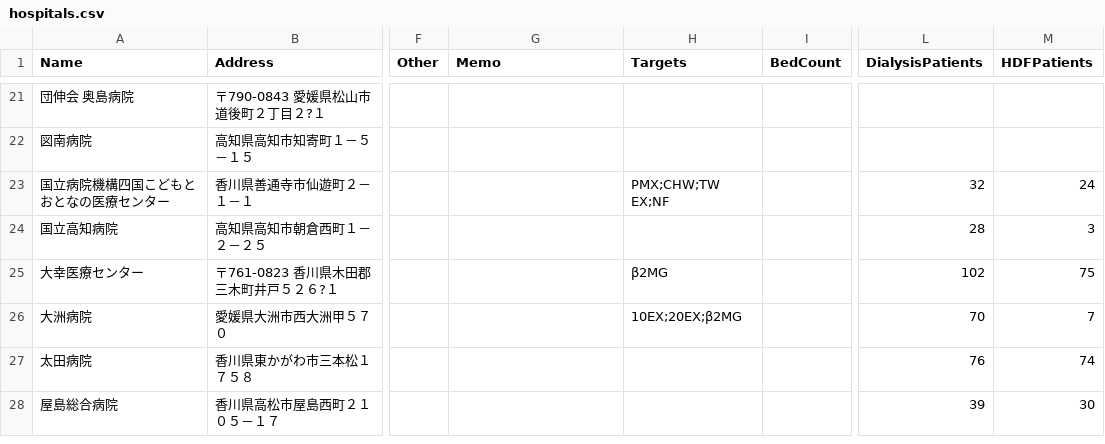
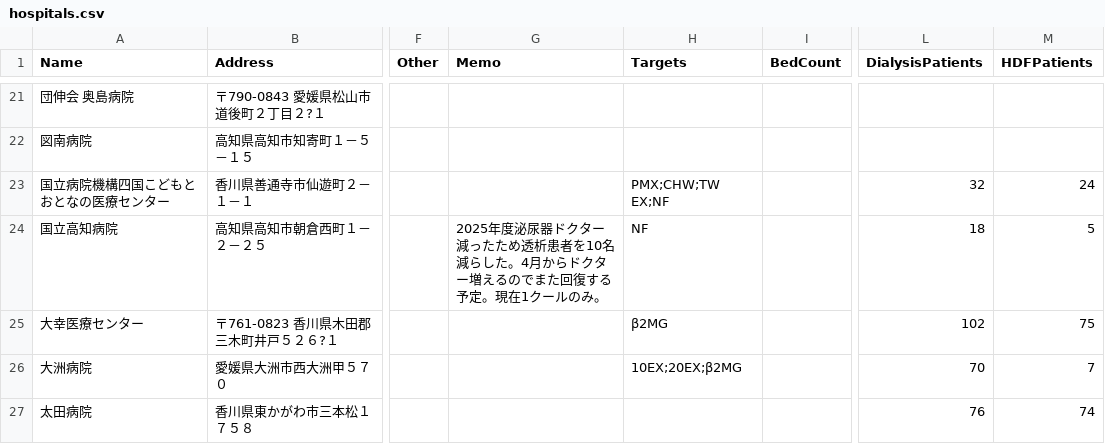
Before and after one commit to namishi9999-dot/hospital-manager, a CSV file: hospitals.csv, drawn as a sheet; only a part is shown, gaps mark what is left out; the shorter side is filled out with more unchanged rows; the diff names each change by its address in the sheet, - before the commit and + after, or states it on an @@ line.

Commit message:
Update hospitals.csv

```diff
--- a/hospitals.csv
+++ b/hospitals.csv
-G24 (Memo): (empty)
+G24 (Memo): 2025年度泌尿器ドクター減ったため透析患者を10名減らした。4月からドクター増えるのでまた回復する予定。現在1クールのみ。
-H24 (Targets): (empty)
+H24 (Targets): NF
-L24 (DialysisPatients): 28
+L24 (DialysisPatients): 18
-M24 (HDFPatients): 3
+M24 (HDFPatients): 5
```
